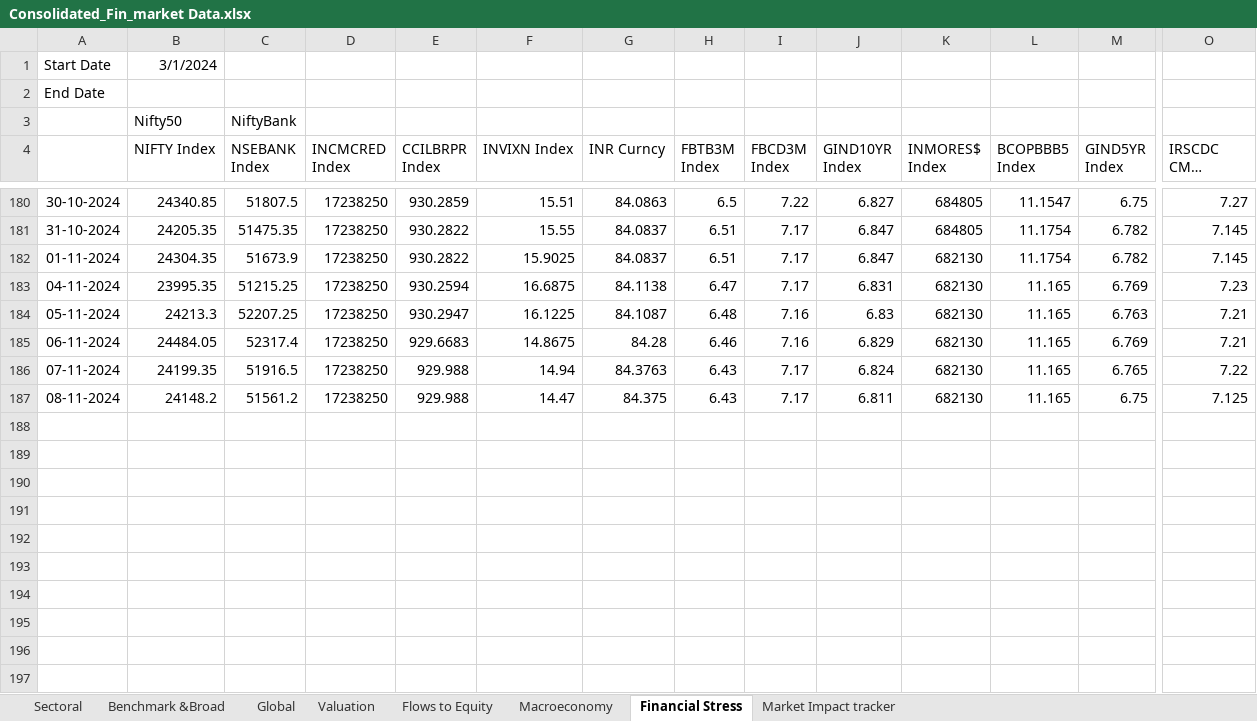
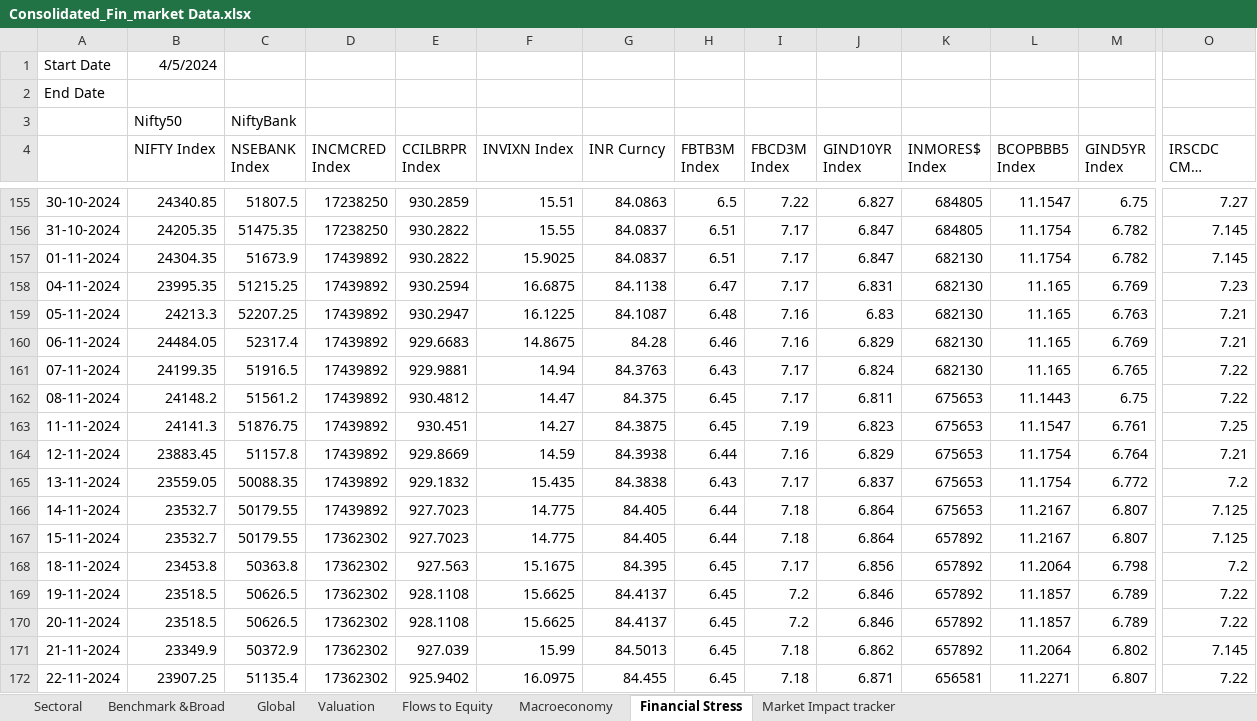
Before and after one commit to a0pawar/Financial-Markets-Dashboard, an Excel workbook: Consolidated_Fin_market Data.xlsx, sheet Financial Stress, drawn as a sheet; only a part is shown, gaps mark what is left out; long unchanged cells end in …; values as stored, in another font and other column widths than the file's, no borders; addresses are those after the commit; rows hold the shown columns only; the diff covers the shown part only; the diff names each change by its address in the sheet, - before the commit and + after, or states it on an @@ line.

```diff
--- a/Consolidated_Fin_market Data.xlsx (sheet Financial Stress)
+++ b/Consolidated_Fin_market Data.xlsx (sheet Financial Stress)
-B1 (NIFTY Index): 3/1/2024
+B1 (NIFTY Index): 4/5/2024
-D157:D162 (INCMCRED Index): 17238250
+D157:D162 (INCMCRED Index): 17439892
-E161 (CCILBRPR Index): 929.988
+E161 (CCILBRPR Index): 929.9881
-E162 (CCILBRPR Index): 929.988
+E162 (CCILBRPR Index): 930.4812
-H162 (FBTB3M Index): 6.43
+H162 (FBTB3M Index): 6.45
-K162 (INMORES$ Index): 682130
+K162 (INMORES$ Index): 675653
-L162 (BCOPBBB5 Index): 11.165
+L162 (BCOPBBB5 Index): 11.1443
-O162 (IRSCDC CMPN Curncy): 7.125
+O162 (IRSCDC CMPN Curncy): 7.22
+row 163: 11-11-2024 | 24141.3 | 51876.75 | 17439892 | 930.451 | 14.27 | 84.3875 | 6.45 | 7.19 | 6.823 | 675653 | 11.1547 | 6.761 | 7.25
+row 164: 12-11-2024 | 23883.45 | 51157.8 | 17439892 | 929.8669 | 14.59 | 84.3938 | 6.44 | 7.16 | 6.829 | 675653 | 11.1754 | 6.764 | 7.21
+row 165: 13-11-2024 | 23559.05 | 50088.35 | 17439892 | 929.1832 | 15.435 | 84.3838 | 6.43 | 7.17 | 6.837 | 675653 | 11.1754 | 6.772 | 7.2
+row 166: 14-11-2024 | 23532.7 | 50179.55 | 17439892 | 927.7023 | 14.775 | 84.405 | 6.44 | 7.18 | 6.864 | 675653 | 11.2167 | 6.807 | 7.125
+row 167: 15-11-2024 | 23532.7 | 50179.55 | 17362302 | 927.7023 | 14.775 | 84.405 | 6.44 | 7.18 | 6.864 | 657892 | 11.2167 | 6.807 | 7.125
+row 168: 18-11-2024 | 23453.8 | 50363.8 | 17362302 | 927.563 | 15.1675 | 84.395 | 6.45 | 7.17 | 6.856 | 657892 | 11.2064 | 6.798 | 7.2
+row 169: 19-11-2024 | 23518.5 | 50626.5 | 17362302 | 928.1108 | 15.6625 | 84.4137 | 6.45 | 7.2 | 6.846 | 657892 | 11.1857 | 6.789 | 7.22
+row 170: 20-11-2024 | 23518.5 | 50626.5 | 17362302 | 928.1108 | 15.6625 | 84.4137 | 6.45 | 7.2 | 6.846 | 657892 | 11.1857 | 6.789 | 7.22
+row 171: 21-11-2024 | 23349.9 | 50372.9 | 17362302 | 927.039 | 15.99 | 84.5013 | 6.45 | 7.18 | 6.862 | 657892 | 11.2064 | 6.802 | 7.145
+row 172: 22-11-2024 | 23907.25 | 51135.4 | 17362302 | 925.9402 | 16.0975 | 84.455 | 6.45 | 7.18 | 6.871 | 656581 | 11.2271 | 6.807 | 7.22
```
Also changed, not shown: 15 added rows, 25 removed rows and 1 edited cell elsewhere in this sheet, sheet Benchmark &Broad, sheet Market Impact tracker, sheet Sectoral, sheet Valuation, sheet Global, sheet Flows to Equity, 1 more sheet, formulas that keep their value, 1 other file.
